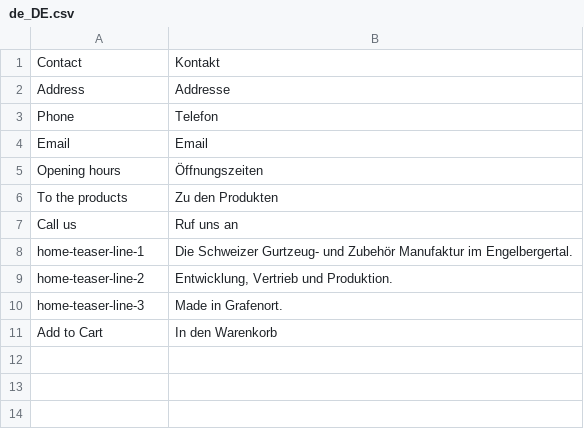
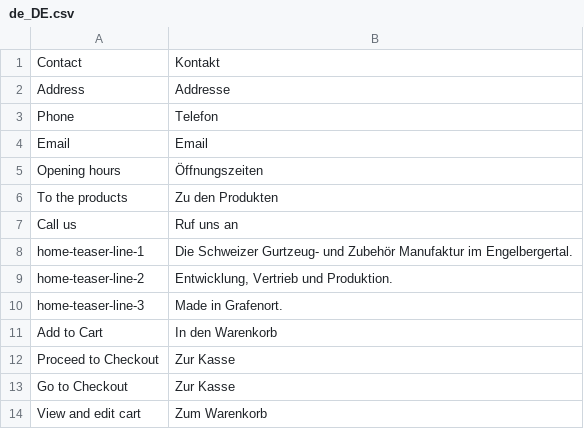
Before and after one commit to leabaertschi/flugsau-magento, a CSV file: app/design/frontend/Smartwave/porto_child/i18n/de_DE.csv, drawn as a sheet; the diff names each change by its address in the sheet, - before the commit and + after, or states it on an @@ line.

```diff
--- a/app/design/frontend/Smartwave/porto_child/i18n/de_DE.csv
+++ b/app/design/frontend/Smartwave/porto_child/i18n/de_DE.csv
+row 12: Proceed to Checkout | Zur Kasse
+row 13: Go to Checkout | Zur Kasse
+row 14: View and edit cart | Zum Warenkorb
```
Also changed, not shown: 2 other files.
